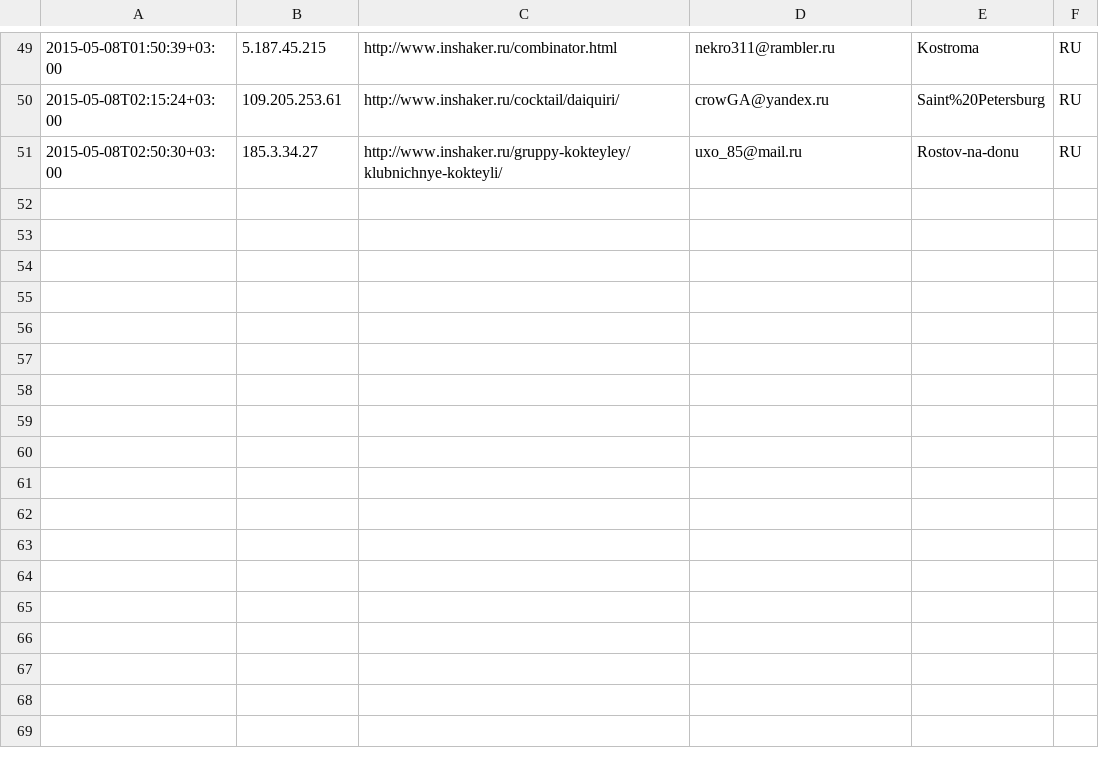
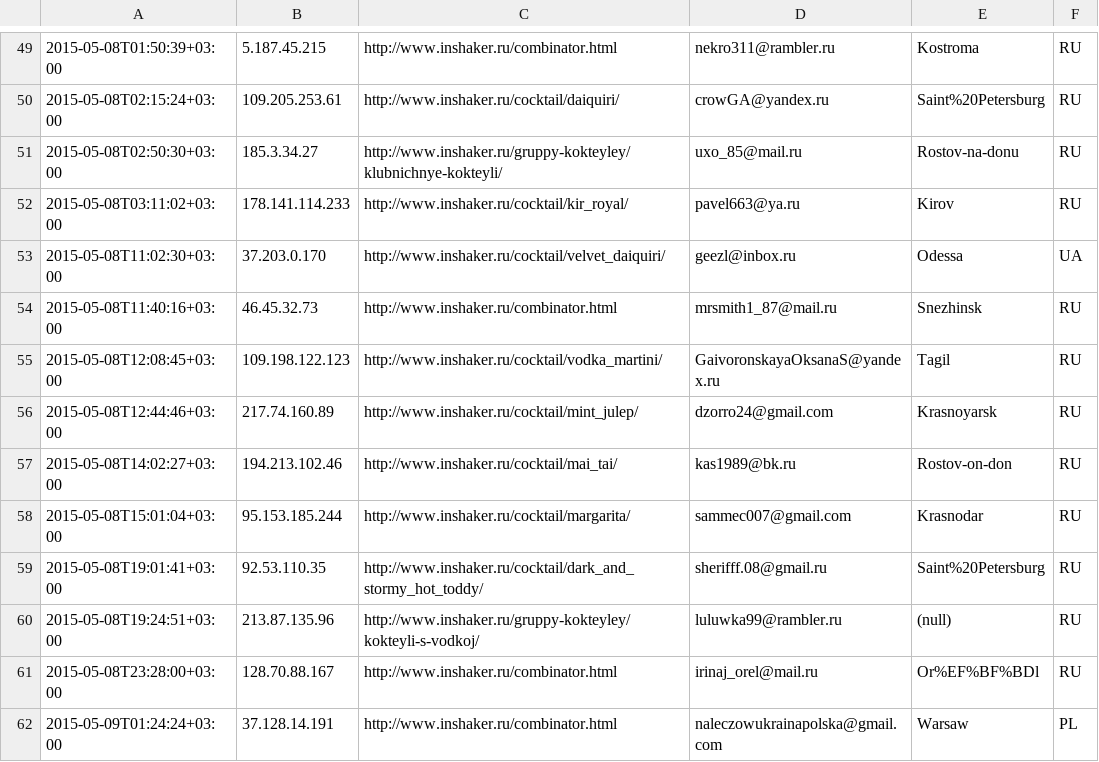
Before and after one commit to peter-leonov/inshaker, a CSV file: htdocs/_/events/challenge-2.csv, drawn as a sheet; only a part is shown, gaps mark what is left out.

Commit message:
auto-backup

```diff
--- a/htdocs/_/events/challenge-2.csv
+++ b/htdocs/_/events/challenge-2.csv
@@ -51 +51,12 @@
 "2015-05-08T02:50:30+03:00","185.3.34.27","http://www.inshaker.ru/gruppy-kokteyley/klubnichnye-kokteyli/",uxo_85@mail.ru,Rostov-na-donu,RU
+"2015-05-08T03:11:02+03:00","178.141.114.233","http://www.inshaker.ru/cocktail/kir_royal/",pavel663@ya.ru,Kirov,RU
+"2015-05-08T11:02:30+03:00","37.203.0.170","http://www.inshaker.ru/cocktail/velvet_daiquiri/",geezl@inbox.ru,Odessa,UA
+"2015-05-08T11:40:16+03:00","46.45.32.73","http://www.inshaker.ru/combinator.html",mrsmith1_87@mail.ru,Snezhinsk,RU
+"2015-05-08T12:08:45+03:00","109.198.122.123","http://www.inshaker.ru/cocktail/vodka_martini/",GaivoronskayaOksanaS@yandex.ru,Tagil,RU
+"2015-05-08T12:44:46+03:00","217.74.160.89","http://www.inshaker.ru/cocktail/mint_julep/",dzorro24@gmail.com,Krasnoyarsk,RU
+"2015-05-08T14:02:27+03:00","194.213.102.46","http://www.inshaker.ru/cocktail/mai_tai/",kas1989@bk.ru,Rostov-on-don,RU
+"2015-05-08T15:01:04+03:00","95.153.185.244","http://www.inshaker.ru/cocktail/margarita/",sammec007@gmail.com,Krasnodar,RU
+"2015-05-08T19:01:41+03:00","92.53.110.35","http://www.inshaker.ru/cocktail/dark_and_stormy_hot_toddy/",sherifff.08@gmail.ru,Saint%20Petersburg,RU
+"2015-05-08T19:24:51+03:00","213.87.135.96","http://www.inshaker.ru/gruppy-kokteyley/kokteyli-s-vodkoj/",luluwka99@rambler.ru,(null),RU
+"2015-05-08T23:28:00+03:00","128.70.88.167","http://www.inshaker.ru/combinator.html",irinaj_orel@mail.ru,Or%EF%BF%BDl,RU
+"2015-05-09T01:24:24+03:00","37.128.14.191","http://www.inshaker.ru/combinator.html",naleczowukrainapolska@gmail.com,Warsaw,PL
```
